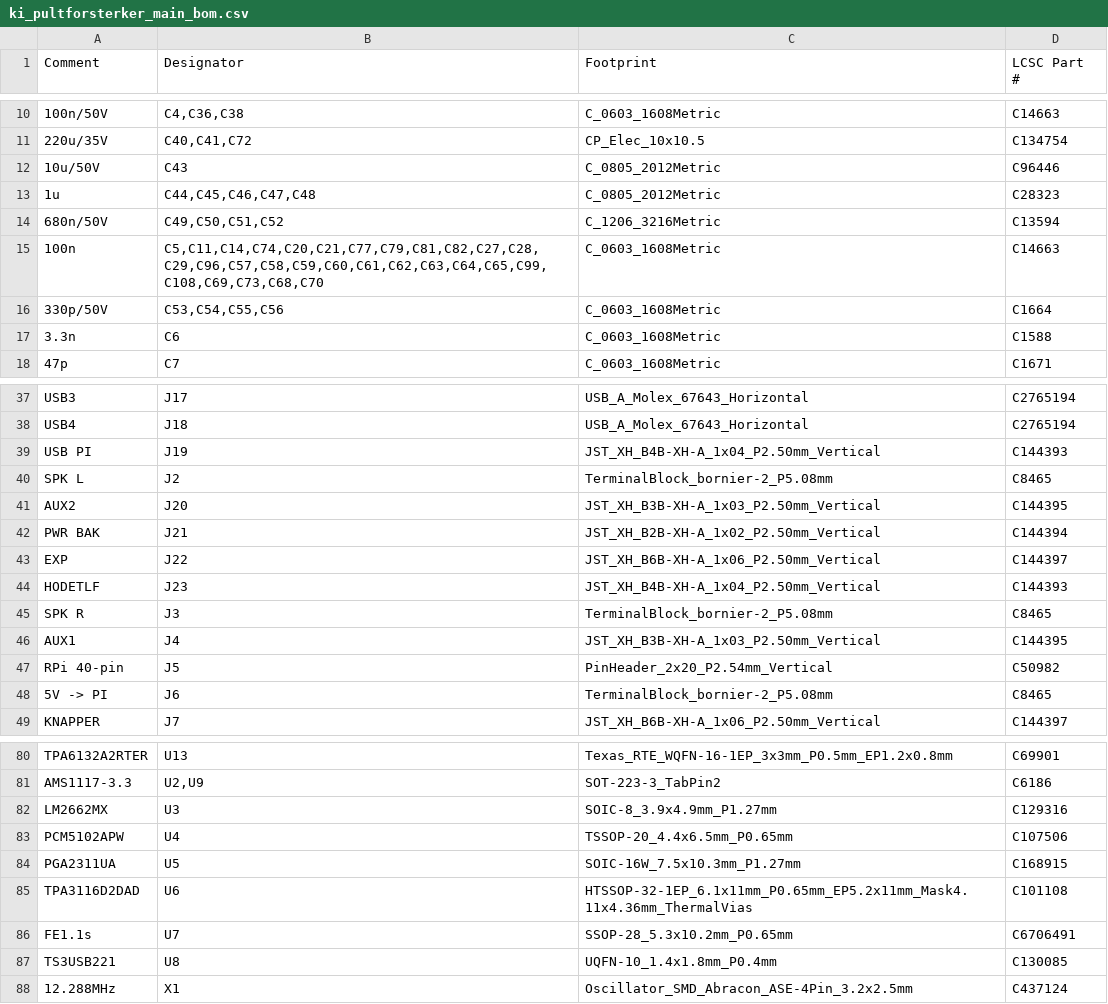
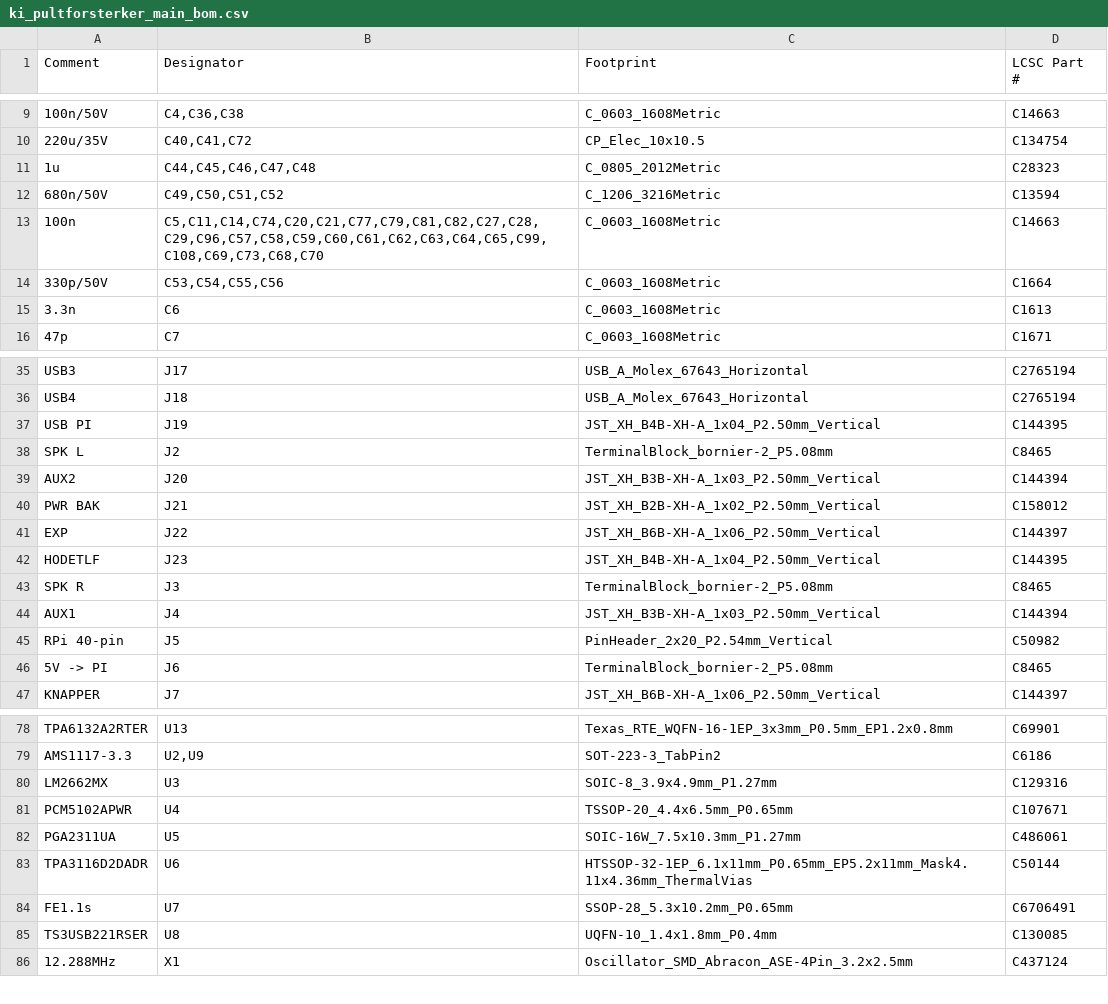
Before and after one commit to SebastianKristo/pult-forsterker, a CSV file: pcb/produksjon/ki_pultforsterker_main_bom.csv, drawn as a sheet; only a part is shown, gaps mark what is left out; the diff covers the shown part only.

```diff
--- a/pcb/produksjon/ki_pultforsterker_main_bom.csv
+++ b/pcb/produksjon/ki_pultforsterker_main_bom.csv
@@ -11,3 +10,2 @@ Comment,Designator,Footprint,LCSC Part #
 220u/35V,"C40,C41,C72",CP_Elec_10x10.5,C134754
-10u/50V,C43,C_0805_2012Metric,C96446
 1u,"C44,C45,C46,C47,C48",C_0805_2012Metric,C28323
@@ -16,3 +14,3 @@ Comment,Designator,Footprint,LCSC Part #
 330p/50V,"C53,C54,C55,C56",C_0603_1608Metric,C1664
-3.3n,C6,C_0603_1608Metric,C1588
+3.3n,C6,C_0603_1608Metric,C1613
 47p,C7,C_0603_1608Metric,C1671
@@ -38,10 +36,10 @@ USB3,J17,USB_A_Molex_67643_Horizontal,C2765194
 USB4,J18,USB_A_Molex_67643_Horizontal,C2765194
-USB PI,J19,JST_XH_B4B-XH-A_1x04_P2.50mm_Vertical,C144393
+USB PI,J19,JST_XH_B4B-XH-A_1x04_P2.50mm_Vertical,C144395
 SPK L,J2,TerminalBlock_bornier-2_P5.08mm,C8465
-AUX2,J20,JST_XH_B3B-XH-A_1x03_P2.50mm_Vertical,C144395
-PWR BAK,J21,JST_XH_B2B-XH-A_1x02_P2.50mm_Vertical,C144394
+AUX2,J20,JST_XH_B3B-XH-A_1x03_P2.50mm_Vertical,C144394
+PWR BAK,J21,JST_XH_B2B-XH-A_1x02_P2.50mm_Vertical,C158012
 EXP,J22,JST_XH_B6B-XH-A_1x06_P2.50mm_Vertical,C144397
-HODETLF,J23,JST_XH_B4B-XH-A_1x04_P2.50mm_Vertical,C144393
+HODETLF,J23,JST_XH_B4B-XH-A_1x04_P2.50mm_Vertical,C144395
 SPK R,J3,TerminalBlock_bornier-2_P5.08mm,C8465
-AUX1,J4,JST_XH_B3B-XH-A_1x03_P2.50mm_Vertical,C144395
+AUX1,J4,JST_XH_B3B-XH-A_1x03_P2.50mm_Vertical,C144394
 RPi 40-pin,J5,PinHeader_2x20_P2.54mm_Vertical,C50982
@@ -82,7 +80,7 @@ AMS1117-3.3,"U2,U9",SOT-223-3_TabPin2,C6186
 LM2662MX,U3,SOIC-8_3.9x4.9mm_P1.27mm,C129316
-PCM5102APW,U4,TSSOP-20_4.4x6.5mm_P0.65mm,C107506
-PGA2311UA,U5,SOIC-16W_7.5x10.3mm_P1.27mm,C168915
-TPA3116D2DAD,U6,HTSSOP-32-1EP_6.1x11mm_P0.65mm_EP5.2x11mm_Mask4.11x4.36mm_ThermalVias,C101108
+PCM5102APWR,U4,TSSOP-20_4.4x6.5mm_P0.65mm,C107671
+PGA2311UA,U5,SOIC-16W_7.5x10.3mm_P1.27mm,C486061
+TPA3116D2DADR,U6,HTSSOP-32-1EP_6.1x11mm_P0.65mm_EP5.2x11mm_Mask4.11x4.36mm_ThermalVias,C50144
 FE1.1s,U7,SSOP-28_5.3x10.2mm_P0.65mm,C6706491
-TS3USB221,U8,UQFN-10_1.4x1.8mm_P0.4mm,C130085
+TS3USB221RSER,U8,UQFN-10_1.4x1.8mm_P0.4mm,C130085
 12.288MHz,X1,Oscillator_SMD_Abracon_ASE-4Pin_3.2x2.5mm,C437124
```
Also changed, not shown: 2 added rows, 3 removed rows and 11 edited cells elsewhere in this file, pcb/bom.csv, pcb/produksjon/ki_pultforsterker_main_cpl.csv, 22 other files.
